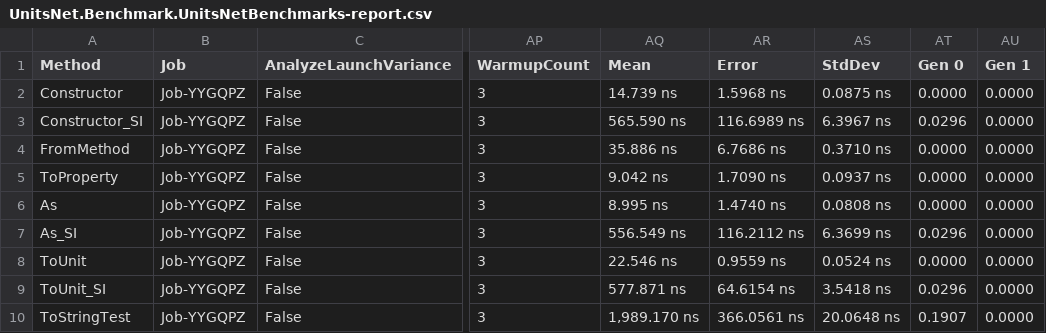
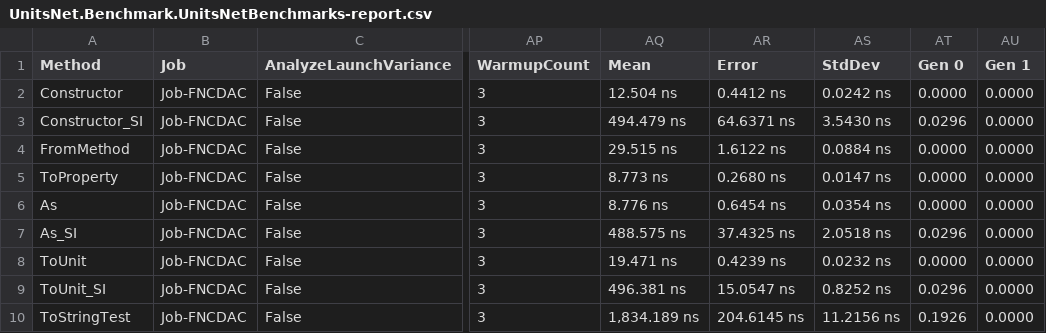
Before and after one commit to lipchev/UnitsNet-Benchmarks, a CSV file: benchmarks/net472/results/UnitsNet.Benchmark.UnitsNetBenchmarks-report.csv, drawn as a sheet; only a part is shown, gaps mark what is left out; the diff covers the shown part only; the diff names each change by its address in the sheet, - before the commit and + after, or states it on an @@ line.

Commit message:
Automatic benchmark generation for 47b8cf46641ee930a7f854c50f20bf54517969e1

```diff
--- a/benchmarks/net472/results/UnitsNet.Benchmark.UnitsNetBenchmarks-report.csv
+++ b/benchmarks/net472/results/UnitsNet.Benchmark.UnitsNetBenchmarks-report.csv
-B2:B10 (Job): Job-YYGQPZ
+B2:B10 (Job): Job-FNCDAC
-AQ2 (Mean): 14.739 ns
+AQ2 (Mean): 12.504 ns
-AR2 (Error): 1.5968 ns
+AR2 (Error): 0.4412 ns
-AS2 (StdDev): 0.0875 ns
+AS2 (StdDev): 0.0242 ns
-AQ3 (Mean): 565.590 ns
+AQ3 (Mean): 494.479 ns
-AR3 (Error): 116.6989 ns
+AR3 (Error): 64.6371 ns
-AS3 (StdDev): 6.3967 ns
+AS3 (StdDev): 3.5430 ns
-AQ4 (Mean): 35.886 ns
+AQ4 (Mean): 29.515 ns
-AR4 (Error): 6.7686 ns
+AR4 (Error): 1.6122 ns
-AS4 (StdDev): 0.3710 ns
+AS4 (StdDev): 0.0884 ns
-AQ5 (Mean): 9.042 ns
+AQ5 (Mean): 8.773 ns
-AR5 (Error): 1.7090 ns
+AR5 (Error): 0.2680 ns
-AS5 (StdDev): 0.0937 ns
+AS5 (StdDev): 0.0147 ns
-AQ6 (Mean): 8.995 ns
+AQ6 (Mean): 8.776 ns
-AR6 (Error): 1.4740 ns
+AR6 (Error): 0.6454 ns
-AS6 (StdDev): 0.0808 ns
+AS6 (StdDev): 0.0354 ns
-AQ7 (Mean): 556.549 ns
+AQ7 (Mean): 488.575 ns
-AR7 (Error): 116.2112 ns
+AR7 (Error): 37.4325 ns
-AS7 (StdDev): 6.3699 ns
+AS7 (StdDev): 2.0518 ns
-AQ8 (Mean): 22.546 ns
+AQ8 (Mean): 19.471 ns
-AR8 (Error): 0.9559 ns
+AR8 (Error): 0.4239 ns
-AS8 (StdDev): 0.0524 ns
+AS8 (StdDev): 0.0232 ns
-AQ9 (Mean): 577.871 ns
+AQ9 (Mean): 496.381 ns
-AR9 (Error): 64.6154 ns
+AR9 (Error): 15.0547 ns
-AS9 (StdDev): 3.5418 ns
+AS9 (StdDev): 0.8252 ns
-AQ10 (Mean): 1,989.170 ns
+AQ10 (Mean): 1,834.189 ns
-AR10 (Error): 366.0561 ns
+AR10 (Error): 204.6145 ns
-AS10 (StdDev): 20.0648 ns
+AS10 (StdDev): 11.2156 ns
-AT10 (Gen 0): 0.1907
+AT10 (Gen 0): 0.1926
```
Also changed, not shown: 41 edited cells elsewhere in this file, 5 other files.
